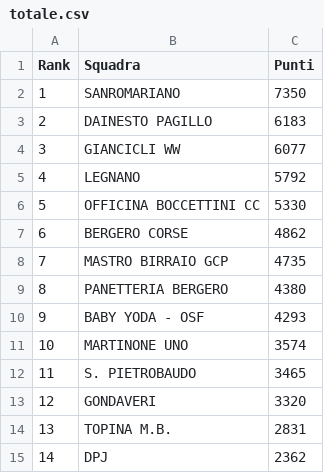
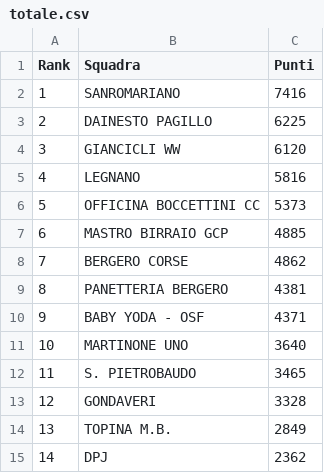
Before and after one commit to ciclismoreale/ciclismoreale.github.io, a CSV file: data/totale.csv, drawn as a sheet.

```diff
--- a/data/totale.csv
+++ b/data/totale.csv
@@ -1,15 +1,15 @@
 Rank,Squadra,Punti
-1,SANROMARIANO,7350
-2,DAINESTO PAGILLO,6183
-3,GIANCICLI WW,6077
-4,LEGNANO,5792
-5,OFFICINA BOCCETTINI CC,5330
-6,BERGERO CORSE,4862
-7,MASTRO BIRRAIO GCP,4735
-8,PANETTERIA BERGERO,4380
-9,BABY YODA - OSF,4293
-10,MARTINONE UNO,3574
+1,SANROMARIANO,7416
+2,DAINESTO PAGILLO,6225
+3,GIANCICLI WW,6120
+4,LEGNANO,5816
+5,OFFICINA BOCCETTINI CC,5373
+6,MASTRO BIRRAIO GCP,4885
+7,BERGERO CORSE,4862
+8,PANETTERIA BERGERO,4381
+9,BABY YODA - OSF,4371
+10,MARTINONE UNO,3640
 11,S. PIETROBAUDO,3465
-12,GONDAVERI,3320
-13,TOPINA M.B.,2831
+12,GONDAVERI,3328
+13,TOPINA M.B.,2849
 14,DPJ,2362
```
Also changed, not shown: data/cqranking_riders.csv, data/mensile.csv, 11 other files.
